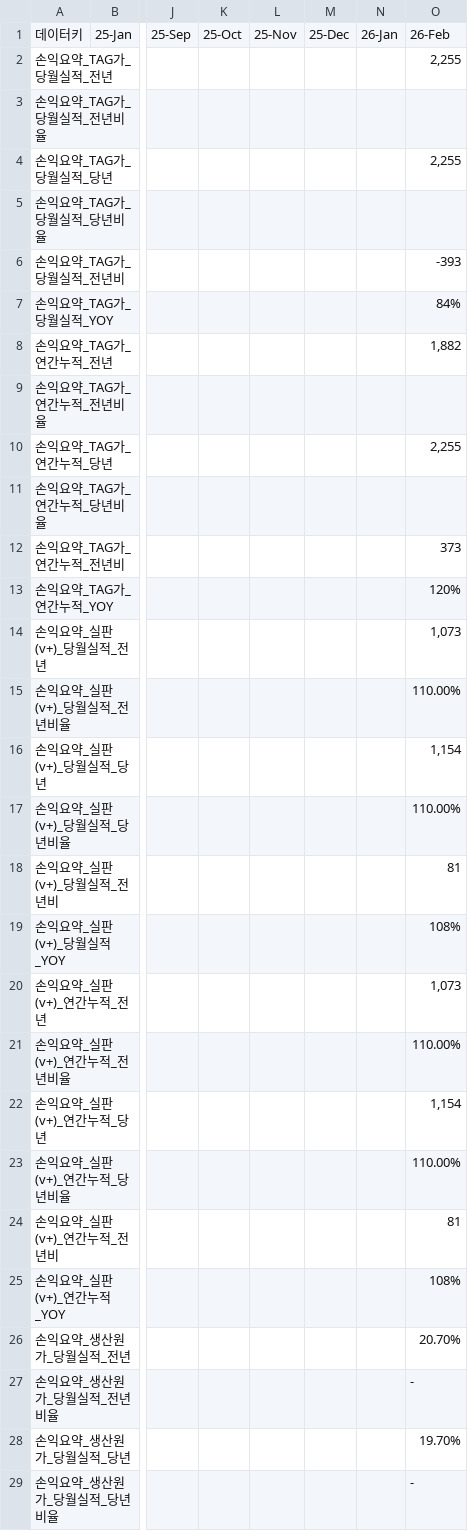
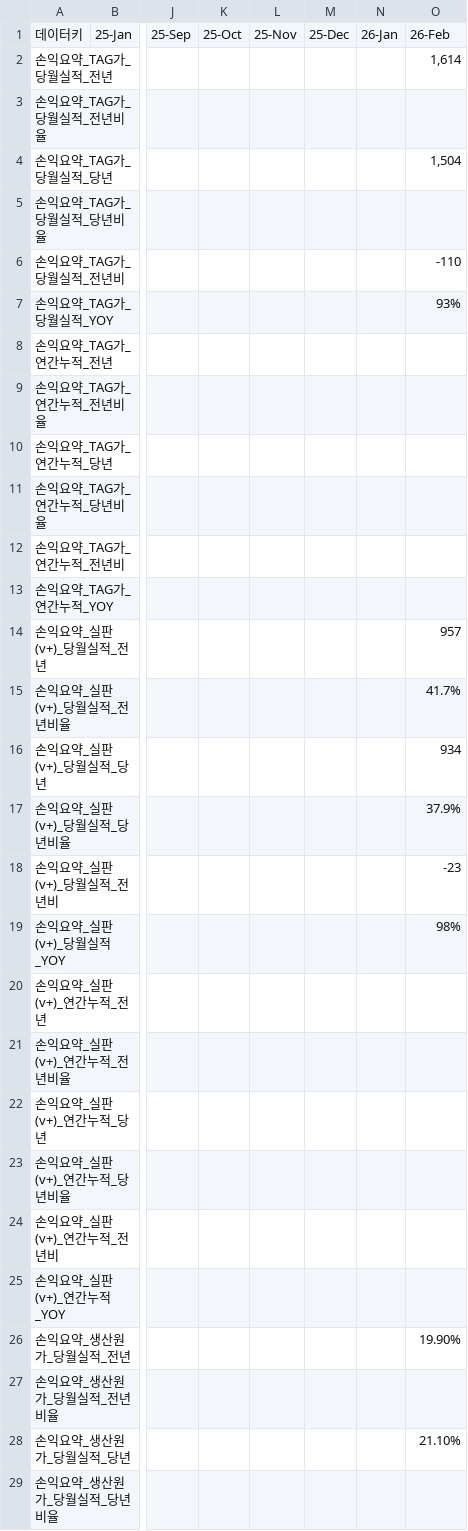
Before and after one commit to kyeongsoo88/New_stodashboard, a CSV file: frontend/public/data/dashboard-usec-data.csv, drawn as a sheet; only a part is shown, gaps mark what is left out; the diff covers the shown part only; the diff names each change by its address in the sheet, - before the commit and + after, or states it on an @@ line.

```diff
--- a/frontend/public/data/dashboard-usec-data.csv
+++ b/frontend/public/data/dashboard-usec-data.csv
-O2: 2,255
+O2: 1,614
-O4: 2,255
+O4: 1,504
-O6: -393
+O6: -110
-O7: 84%
+O7: 93%
-O8: 1,882
+O8: (empty)
-O10: 2,255
+O10: (empty)
-O12: 373
+O12: (empty)
-O13: 120%
+O13: (empty)
-O14: 1,073
+O14: 957
-O15: 110.00%
+O15: 41.7%
-O16: 1,154
+O16: 934
-O17: 110.00%
+O17: 37.9%
-O18: 81
+O18: -23
-O19: 108%
+O19: 98%
-O20: 1,073
+O20: (empty)
-O21: 110.00%
+O21: (empty)
-O22: 1,154
+O22: (empty)
-O23: 110.00%
+O23: (empty)
-O24: 81
+O24: (empty)
-O25: 108%
+O25: (empty)
-O26: 20.70%
+O26: 19.90%
-O27: -
+O27: (empty)
-O28: 19.70%
+O28: 21.10%
-O29: -
+O29: (empty)
```
Also changed, not shown: 44 edited cells elsewhere in this file.
